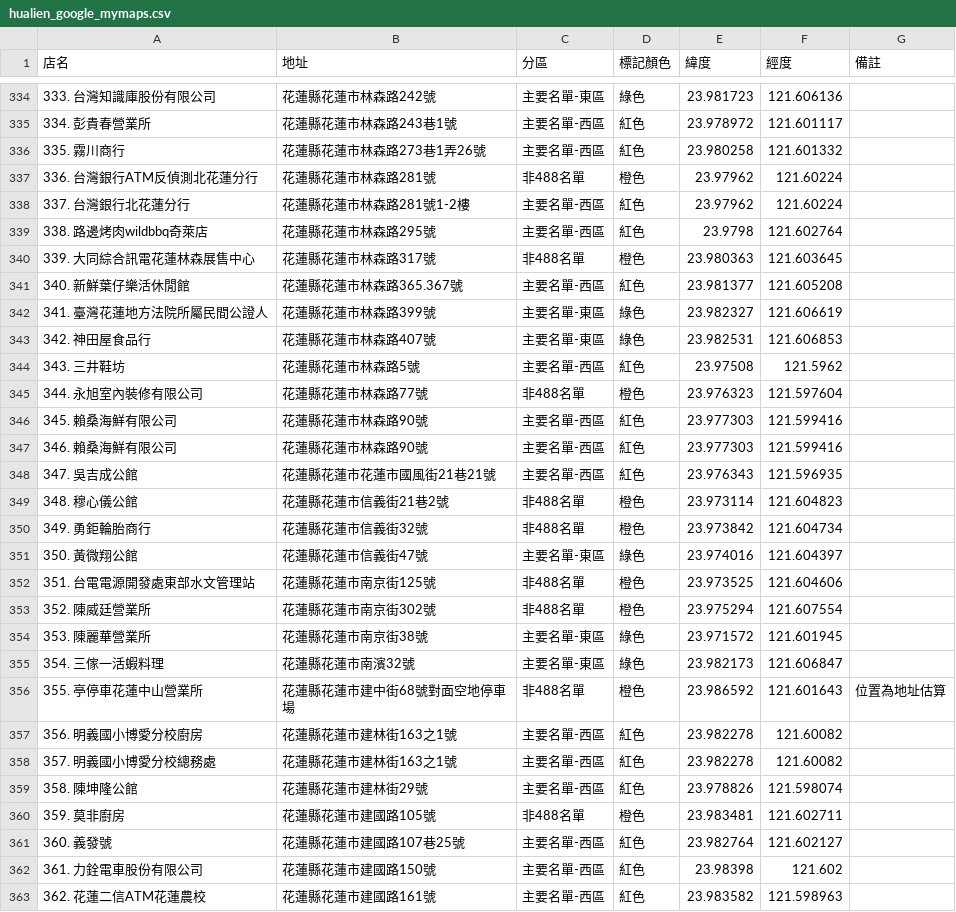
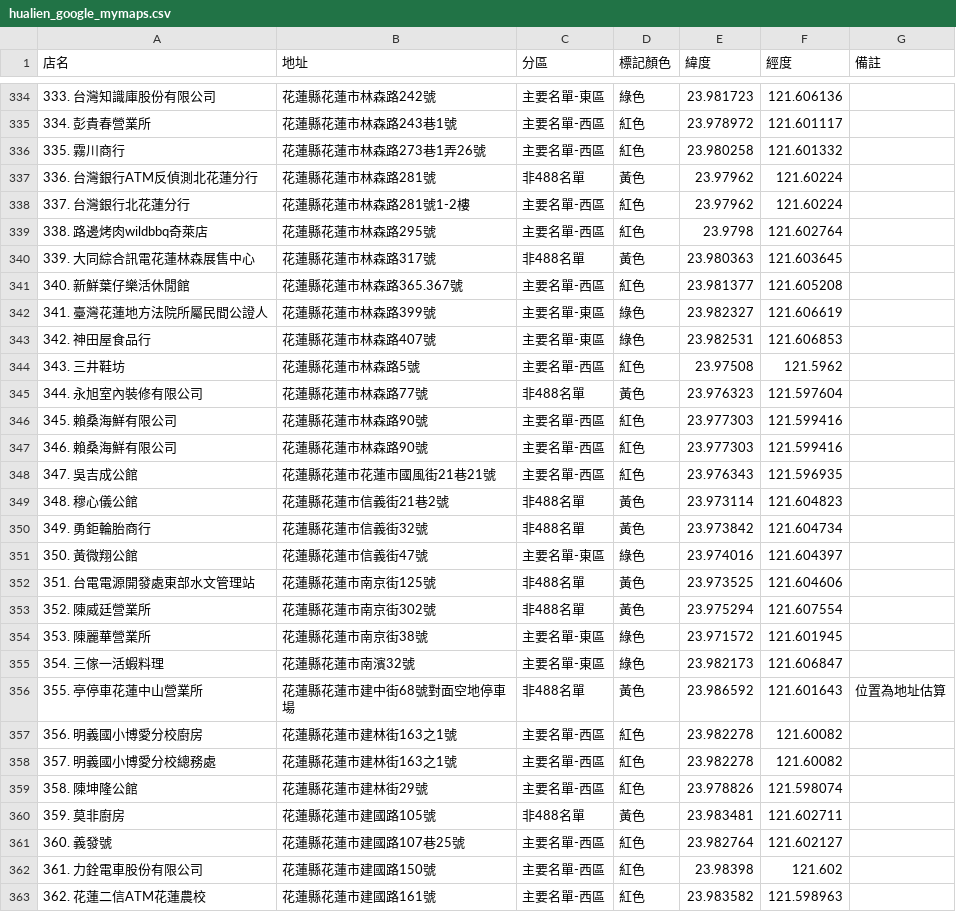
Before and after one commit to dokkerlan1026/jay_map, a CSV file: dist/hualien_google_mymaps.csv, drawn as a sheet; only a part is shown, gaps mark what is left out; the diff covers the shown part only.

```diff
--- a/dist/hualien_google_mymaps.csv
+++ b/dist/hualien_google_mymaps.csv
@@ -336,6 +336,6 @@
 "335. 霧川商行","花蓮縣花蓮市林森路273巷1弄26號","主要名單-西區","紅色",23.980258,121.601332,""
-"336. 台灣銀行ATM反偵測北花蓮分行","花蓮縣花蓮市林森路281號","非488名單","橙色",23.97962,121.60224,""
+"336. 台灣銀行ATM反偵測北花蓮分行","花蓮縣花蓮市林森路281號","非488名單","黃色",23.97962,121.60224,""
 "337. 台灣銀行北花蓮分行","花蓮縣花蓮市林森路281號1-2樓","主要名單-西區","紅色",23.97962,121.60224,""
 "338. 路邊烤肉wildbbq奇萊店","花蓮縣花蓮市林森路295號","主要名單-西區","紅色",23.9798,121.602764,""
-"339. 大同綜合訊電花蓮林森展售中心","花蓮縣花蓮市林森路317號","非488名單","橙色",23.980363,121.603645,""
+"339. 大同綜合訊電花蓮林森展售中心","花蓮縣花蓮市林森路317號","非488名單","黃色",23.980363,121.603645,""
 "340. 新鮮葉仔樂活休閒館","花蓮縣花蓮市林森路365.367號","主要名單-西區","紅色",23.981377,121.605208,""
@@ -344,3 +344,3 @@
 "343. 三井鞋坊","花蓮縣花蓮市林森路5號","主要名單-西區","紅色",23.97508,121.5962,""
-"344. 永旭室內裝修有限公司","花蓮縣花蓮市林森路77號","非488名單","橙色",23.976323,121.597604,""
+"344. 永旭室內裝修有限公司","花蓮縣花蓮市林森路77號","非488名單","黃色",23.976323,121.597604,""
 "345. 賴桑海鮮有限公司","花蓮縣花蓮市林森路90號","主要名單-西區","紅色",23.977303,121.599416,""
@@ -348,10 +348,10 @@
 "347. 吳吉成公館","花蓮縣花蓮市花蓮市國風街21巷21號","主要名單-西區","紅色",23.976343,121.596935,""
-"348. 穆心儀公館","花蓮縣花蓮市信義街21巷2號","非488名單","橙色",23.973114,121.604823,""
-"349. 勇鉅輪胎商行","花蓮縣花蓮市信義街32號","非488名單","橙色",23.973842,121.604734,""
+"348. 穆心儀公館","花蓮縣花蓮市信義街21巷2號","非488名單","黃色",23.973114,121.604823,""
+"349. 勇鉅輪胎商行","花蓮縣花蓮市信義街32號","非488名單","黃色",23.973842,121.604734,""
 "350. 黃微翔公館","花蓮縣花蓮市信義街47號","主要名單-東區","綠色",23.974016,121.604397,""
-"351. 台電電源開發處東部水文管理站","花蓮縣花蓮市南京街125號","非488名單","橙色",23.973525,121.604606,""
-"352. 陳威廷營業所","花蓮縣花蓮市南京街302號","非488名單","橙色",23.975294,121.607554,""
+"351. 台電電源開發處東部水文管理站","花蓮縣花蓮市南京街125號","非488名單","黃色",23.973525,121.604606,""
+"352. 陳威廷營業所","花蓮縣花蓮市南京街302號","非488名單","黃色",23.975294,121.607554,""
 "353. 陳麗華營業所","花蓮縣花蓮市南京街38號","主要名單-東區","綠色",23.971572,121.601945,""
 "354. 三傢一活蝦料理","花蓮縣花蓮市南濱32號","主要名單-東區","綠色",23.982173,121.606847,""
-"355. 亭停車花蓮中山營業所","花蓮縣花蓮市建中街68號對面空地停車場","非488名單","橙色",23.986592,121.601643,"位置為地址估算"
+"355. 亭停車花蓮中山營業所","花蓮縣花蓮市建中街68號對面空地停車場","非488名單","黃色",23.986592,121.601643,"位置為地址估算"
 "356. 明義國小博愛分校廚房","花蓮縣花蓮市建林街163之1號","主要名單-西區","紅色",23.982278,121.60082,""
@@ -359,3 +359,3 @@
 "358. 陳坤隆公館","花蓮縣花蓮市建林街29號","主要名單-西區","紅色",23.978826,121.598074,""
-"359. 莫非廚房","花蓮縣花蓮市建國路105號","非488名單","橙色",23.983481,121.602711,""
+"359. 莫非廚房","花蓮縣花蓮市建國路105號","非488名單","黃色",23.983481,121.602711,""
 "360. 義發號","花蓮縣花蓮市建國路107巷25號","主要名單-西區","紅色",23.982764,121.602127,""
```
Also changed, not shown: 103 edited cells elsewhere in this file, dist/hualien_large_stores.csv, hualien_google_mymaps.csv, 15 other files.
